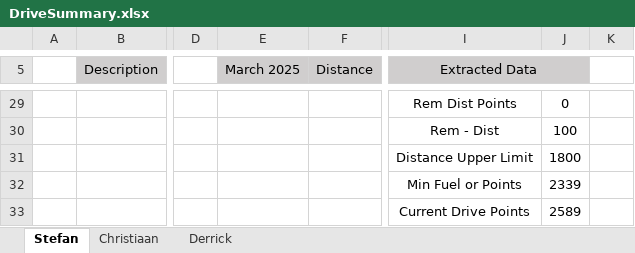
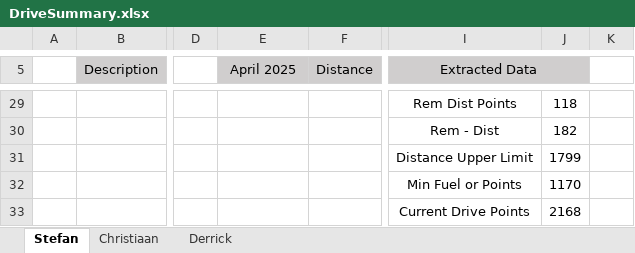
Before and after one commit to StefanObie/ExcelDriveSummary, an Excel workbook: DriveSummary.xlsx, sheet Stefan, drawn as a sheet; only a part is shown, gaps mark what is left out; values as stored, in another font and other column widths than the file's, no borders; conditional formats and table styles not drawn; the diff covers the shown part only; the diff names each change by its address in the sheet, - before the commit and + after, or states it on an @@ line.

```diff
--- a/DriveSummary.xlsx (sheet Stefan)
+++ b/DriveSummary.xlsx (sheet Stefan)
-E5: March 2025
+E5: April 2025
-J29: 0
+J29: 118
-J30: 100
+J30: 182
-J31: 1800
+J31: 1799
-J32: 2339
+J32: 1170
-J33: 2589
+J33: 2168
```
Also changed, not shown: 31 edited cells elsewhere in this sheet, sheet Derrick, sheet Christiaan, formulas that keep their value, DriveTemplateDevelopment.xlsx, 4 other files.
